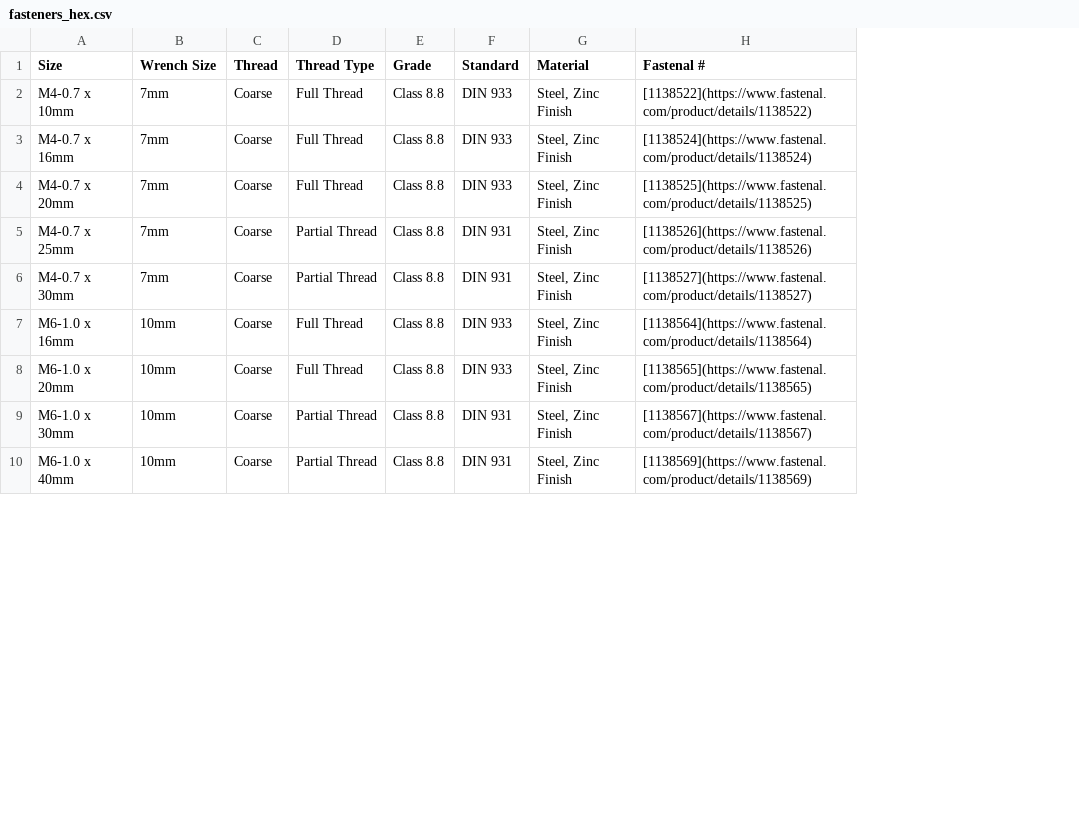
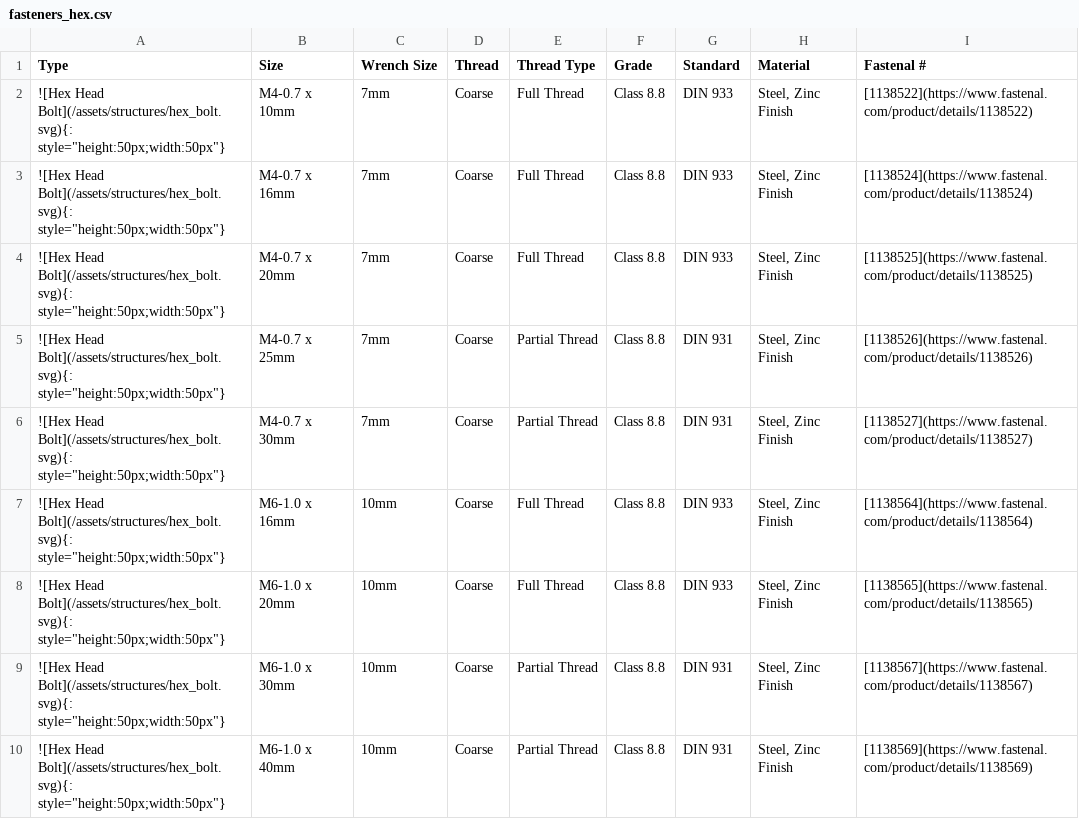
Before and after one commit to iitmotorsports/spark, a CSV file: docs/assets/structures/fasteners_hex.csv, drawn as a sheet; only a part is shown; the diff names each change by its address in the sheet, - before the commit and + after, or states it on an @@ line.

Commit message:
feat: add sockets to standardization

```diff
--- a/docs/assets/structures/fasteners_hex.csv
+++ b/docs/assets/structures/fasteners_hex.csv
+column A (Type), rows 2-10: all ![Hex Head Bolt](/assets/structures/hex_bolt.svg){: style="height:50px;width:50px"}
```
Also changed, not shown: 4 other files.
